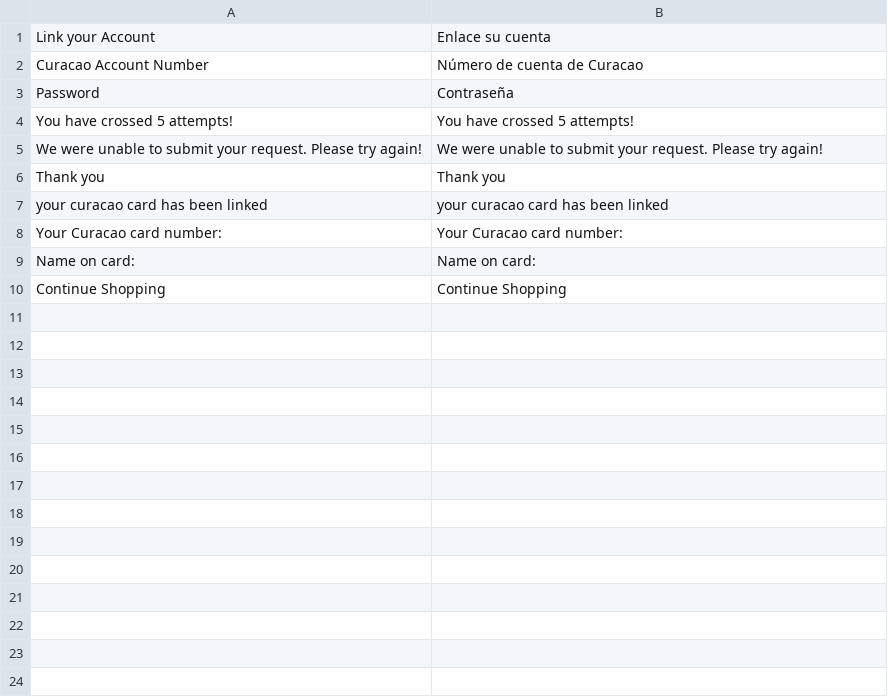
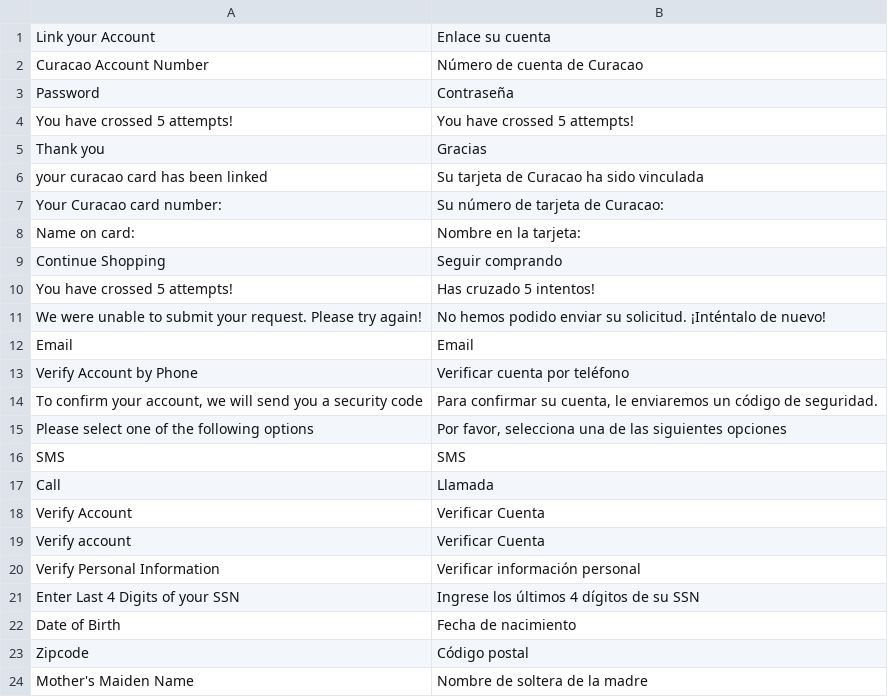
Before and after one commit to hanghua2017/icuracao-dev, a CSV file: app/code/Dyode/Linkaccount/i18n/es_ES.csv, drawn as a sheet.

Commit message:
spanish changes

```diff
--- a/app/code/Dyode/Linkaccount/i18n/es_ES.csv
+++ b/app/code/Dyode/Linkaccount/i18n/es_ES.csv
@@ -4,7 +4,21 @@
 "You have crossed 5 attempts!","You have crossed 5 attempts!"
-"We were unable to submit your request. Please try again!","We were unable to submit your request. Please try again!"
-"Thank you","Thank you"
-"your curacao card has been linked","your curacao card has been linked"
-"Your Curacao card number:","Your Curacao card number:"
-"Name on card:","Name on card:"
-"Continue Shopping","Continue Shopping"
+"Thank you","Gracias"
+"your curacao card has been linked","Su tarjeta de Curacao ha sido vinculada"
+"Your Curacao card number:","Su número de tarjeta de Curacao:"
+"Name on card:","Nombre en la tarjeta:"
+"Continue Shopping","Seguir comprando"
+"You have crossed 5 attempts!","Has cruzado 5 intentos!"
+"We were unable to submit your request. Please try again!","No hemos podido enviar su solicitud. ¡Inténtalo de nuevo!"
+"Email","Email"
+"Verify Account by Phone","Verificar cuenta por teléfono"
+"To confirm your account, we will send you a security code","Para confirmar su cuenta, le enviaremos un código de seguridad."
+"Please select one of the following options","Por favor, selecciona una de las siguientes opciones"
+"SMS","SMS"
+"Call","Llamada"
+"Verify Account","Verificar Cuenta"
+"Verify account","Verificar Cuenta"
+"Verify Personal Information","Verificar información personal"
+"Enter Last 4 Digits of your SSN","Ingrese los últimos 4 dígitos de su SSN"
+"Date of Birth","Fecha de nacimiento"
+"Zipcode","Código postal"
+"Mother's Maiden Name","Nombre de soltera de la madre"
```
